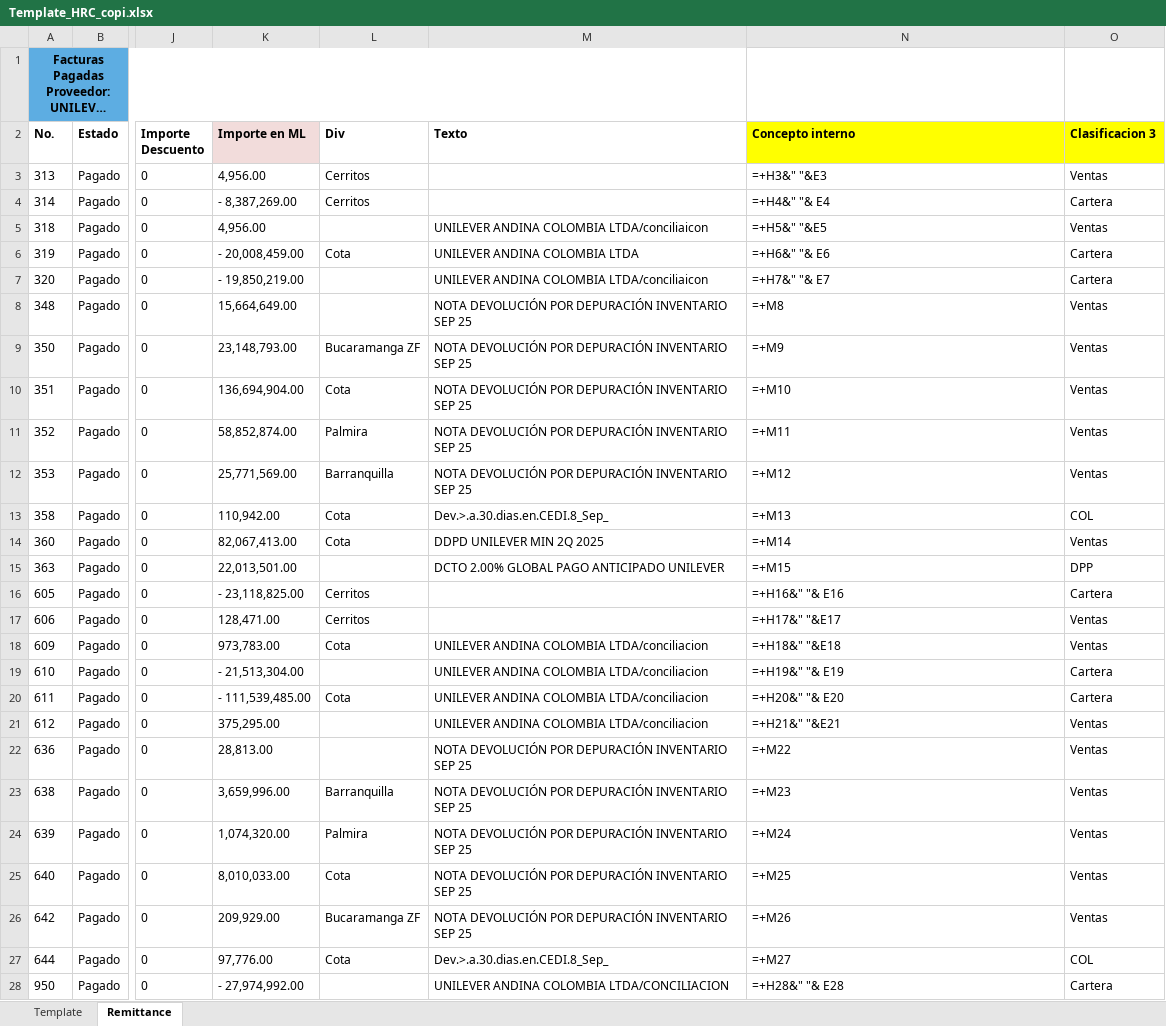
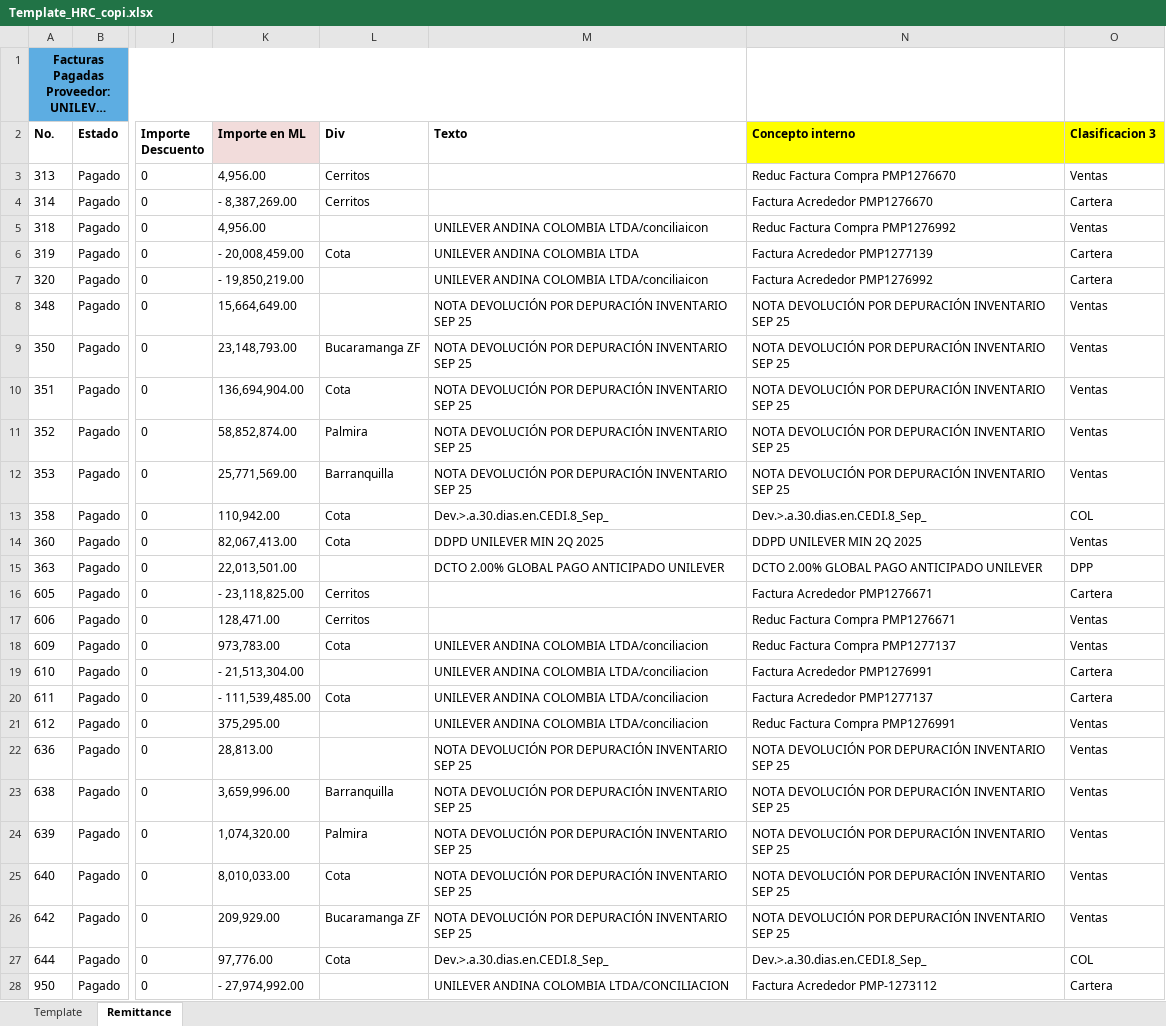
Before and after one commit to svbdatavision/Unilever_Collect_Digital, an Excel workbook: app/Archivos/Template/Template_HRC_copi.xlsx, sheet Remittance, drawn as a sheet; only a part is shown, gaps mark what is left out; long unchanged cells end in …; values as stored, in another font and other column widths than the file's, no borders; formulas without a stored value are shown as written; the diff covers the shown part only; the diff names each change by its address in the sheet, - before the commit and + after, or states it on an @@ line.

Commit message:
Updata Copi

```diff
--- a/app/Archivos/Template/Template_HRC_copi.xlsx (sheet Remittance)
+++ b/app/Archivos/Template/Template_HRC_copi.xlsx (sheet Remittance)
-N3 (Concepto interno): =+H3&" "&E3
+N3 (Concepto interno): Reduc Factura Compra PMP1276670
-N4 (Concepto interno): =+H4&" "& E4
+N4 (Concepto interno): Factura Acrededor PMP1276670
-N5 (Concepto interno): =+H5&" "&E5
+N5 (Concepto interno): Reduc Factura Compra PMP1276992
-N6 (Concepto interno): =+H6&" "& E6
+N6 (Concepto interno): Factura Acrededor PMP1277139
-N7 (Concepto interno): =+H7&" "& E7
+N7 (Concepto interno): Factura Acrededor PMP1276992
-N8 (Concepto interno): =+M8
+N8 (Concepto interno): NOTA DEVOLUCIÓN POR DEPURACIÓN INVENTARIO SEP 25
-N9 (Concepto interno): =+M9
+N9 (Concepto interno): NOTA DEVOLUCIÓN POR DEPURACIÓN INVENTARIO SEP 25
-N10 (Concepto interno): =+M10
+N10 (Concepto interno): NOTA DEVOLUCIÓN POR DEPURACIÓN INVENTARIO SEP 25
-N11 (Concepto interno): =+M11
+N11 (Concepto interno): NOTA DEVOLUCIÓN POR DEPURACIÓN INVENTARIO SEP 25
-N12 (Concepto interno): =+M12
+N12 (Concepto interno): NOTA DEVOLUCIÓN POR DEPURACIÓN INVENTARIO SEP 25
-N13 (Concepto interno): =+M13
+N13 (Concepto interno): Dev.>.a.30.dias.en.CEDI.8_Sep_
-N14 (Concepto interno): =+M14
+N14 (Concepto interno): DDPD UNILEVER MIN 2Q 2025
-N15 (Concepto interno): =+M15
+N15 (Concepto interno): DCTO 2.00% GLOBAL PAGO ANTICIPADO UNILEVER
-N16 (Concepto interno): =+H16&" "& E16
+N16 (Concepto interno): Factura Acrededor PMP1276671
-N17 (Concepto interno): =+H17&" "&E17
+N17 (Concepto interno): Reduc Factura Compra PMP1276671
-N18 (Concepto interno): =+H18&" "&E18
+N18 (Concepto interno): Reduc Factura Compra PMP1277137
-N19 (Concepto interno): =+H19&" "& E19
+N19 (Concepto interno): Factura Acrededor PMP1276991
-N20 (Concepto interno): =+H20&" "& E20
+N20 (Concepto interno): Factura Acrededor PMP1277137
-N21 (Concepto interno): =+H21&" "&E21
+N21 (Concepto interno): Reduc Factura Compra PMP1276991
-N22 (Concepto interno): =+M22
+N22 (Concepto interno): NOTA DEVOLUCIÓN POR DEPURACIÓN INVENTARIO SEP 25
-N23 (Concepto interno): =+M23
+N23 (Concepto interno): NOTA DEVOLUCIÓN POR DEPURACIÓN INVENTARIO SEP 25
-N24 (Concepto interno): =+M24
+N24 (Concepto interno): NOTA DEVOLUCIÓN POR DEPURACIÓN INVENTARIO SEP 25
-N25 (Concepto interno): =+M25
+N25 (Concepto interno): NOTA DEVOLUCIÓN POR DEPURACIÓN INVENTARIO SEP 25
-N26 (Concepto interno): =+M26
+N26 (Concepto interno): NOTA DEVOLUCIÓN POR DEPURACIÓN INVENTARIO SEP 25
-N27 (Concepto interno): =+M27
+N27 (Concepto interno): Dev.>.a.30.dias.en.CEDI.8_Sep_
-N28 (Concepto interno): =+H28&" "& E28
+N28 (Concepto interno): Factura Acrededor PMP-1273112
```
Also changed, not shown: 1 added row, 2 removed rows and 39 edited cells elsewhere in this sheet, sheet Template.
